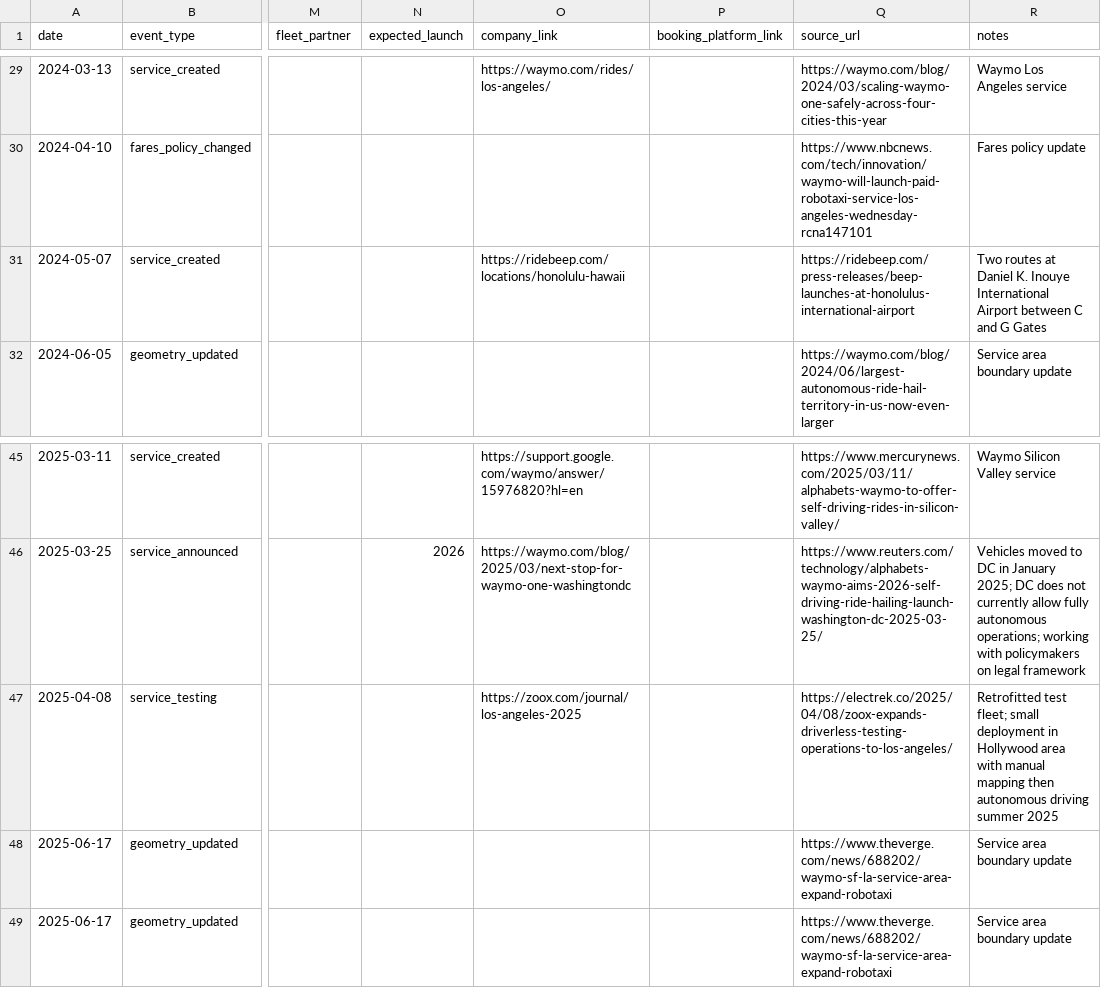
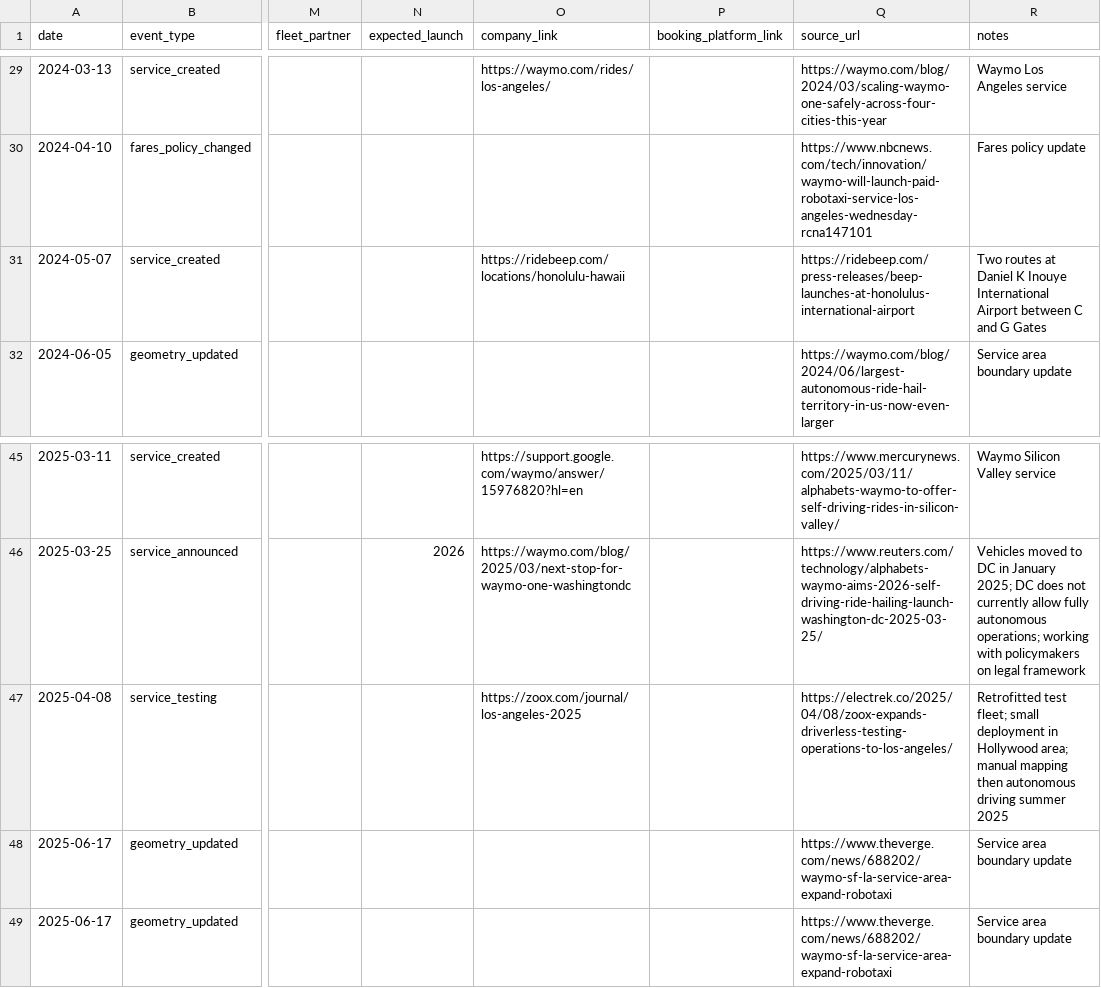
Before and after one commit to jacksonlester/av-map-data, a CSV file: events.csv, drawn as a sheet; only a part is shown, gaps mark what is left out; the diff names each change by its address in the sheet, - before the commit and + after, or states it on an @@ line.

Commit message:
testing updated data cache build

```diff
--- a/events.csv
+++ b/events.csv
-R31 (notes): …at Daniel K. Inouye International…
+R31 (notes): …at Daniel K Inouye International…
-R47 (notes): …in Hollywood area with manual mapping…
+R47 (notes): …in Hollywood area; manual mapping…
```
